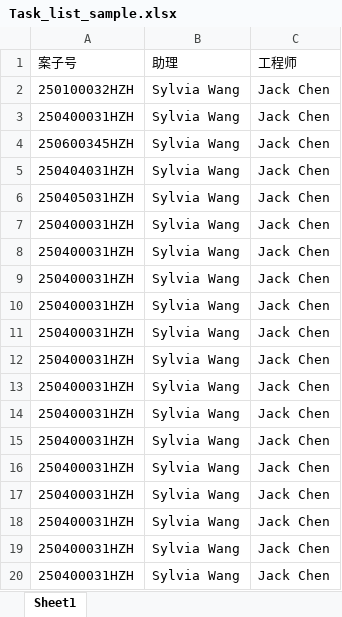
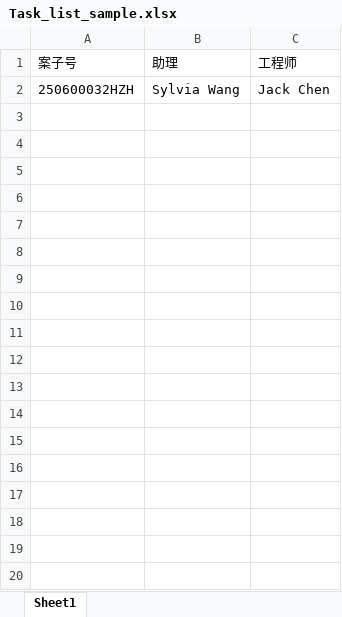
Before and after one commit to ChqJourney/checklist, an Excel workbook: Task_list_sample.xlsx, sheet Sheet1, drawn as a sheet; values as stored, in another font and other column widths than the file's, no borders; the diff names each change by its address in the sheet, - before the commit and + after, or states it on an @@ line.

```diff
--- a/Task_list_sample.xlsx (sheet Sheet1)
+++ b/Task_list_sample.xlsx (sheet Sheet1)
-A2: 250100032HZH
+A2: 250600032HZH
-row 3: 250400031HZH | Sylvia Wang | Jack Chen
-row 4: 250600345HZH | Sylvia Wang | Jack Chen
-row 5: 250404031HZH | Sylvia Wang | Jack Chen
-row 6: 250405031HZH | Sylvia Wang | Jack Chen
-row 7: 250400031HZH | Sylvia Wang | Jack Chen
-row 8: 250400031HZH | Sylvia Wang | Jack Chen
-row 9: 250400031HZH | Sylvia Wang | Jack Chen
-row 10: 250400031HZH | Sylvia Wang | Jack Chen
-row 11: 250400031HZH | Sylvia Wang | Jack Chen
-row 12: 250400031HZH | Sylvia Wang | Jack Chen
-row 13: 250400031HZH | Sylvia Wang | Jack Chen
-row 14: 250400031HZH | Sylvia Wang | Jack Chen
-row 15: 250400031HZH | Sylvia Wang | Jack Chen
-row 16: 250400031HZH | Sylvia Wang | Jack Chen
-row 17: 250400031HZH | Sylvia Wang | Jack Chen
-row 18: 250400031HZH | Sylvia Wang | Jack Chen
-row 19: 250400031HZH | Sylvia Wang | Jack Chen
-row 20: 250400031HZH | Sylvia Wang | Jack Chen
```
Also changed, not shown: 11 other files.
